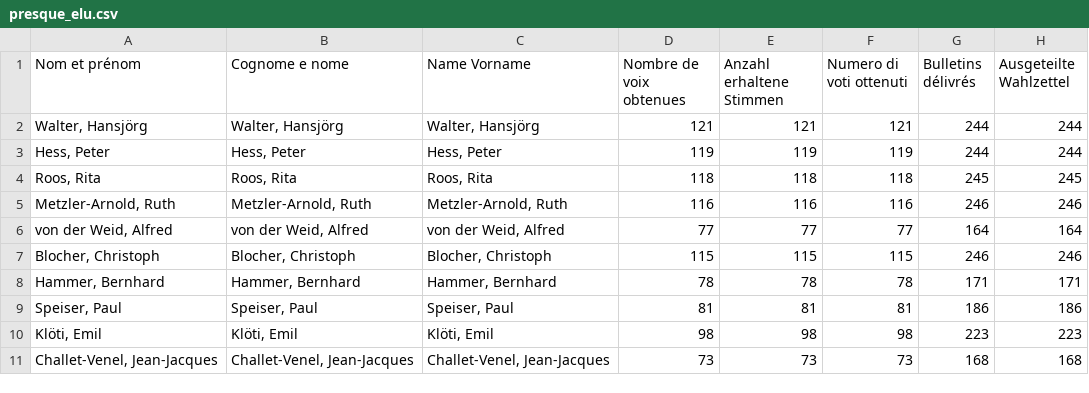
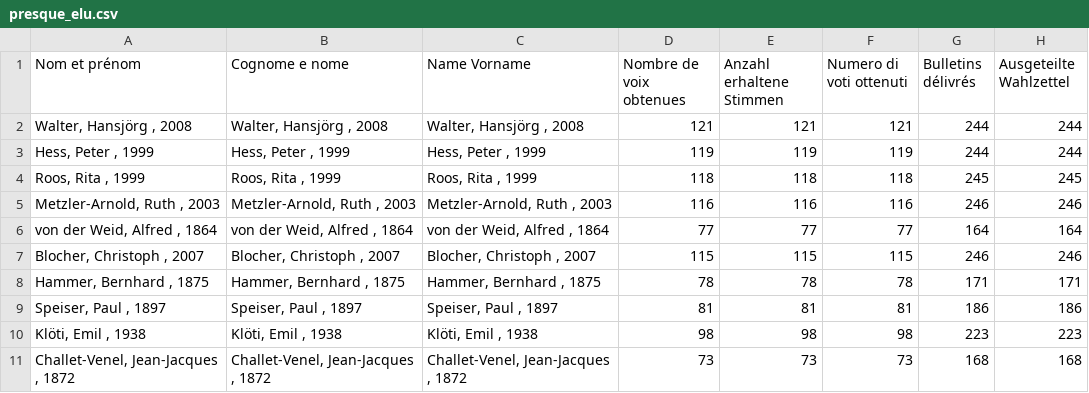
Before and after one commit to vey83/conseil_federal, a CSV file: presque_elu.csv, drawn as a sheet; only a part is shown; the diff covers the shown part only; the diff names each change by its address in the sheet, - before the commit and + after, or states it on an @@ line.

Commit message:
Presque élus avec date

```diff
--- a/presque_elu.csv
+++ b/presque_elu.csv
-A2 (Nom et prénom): Walter, Hansjörg
+A2 (Nom et prénom): Walter, Hansjörg , 2008
-B2 (Cognome e nome): Walter, Hansjörg
+B2 (Cognome e nome): Walter, Hansjörg , 2008
-C2 (Name Vorname): Walter, Hansjörg
+C2 (Name Vorname): Walter, Hansjörg , 2008
-A3 (Nom et prénom): Hess, Peter
+A3 (Nom et prénom): Hess, Peter , 1999
-B3 (Cognome e nome): Hess, Peter
+B3 (Cognome e nome): Hess, Peter , 1999
-C3 (Name Vorname): Hess, Peter
+C3 (Name Vorname): Hess, Peter , 1999
-A4 (Nom et prénom): Roos, Rita
+A4 (Nom et prénom): Roos, Rita , 1999
-B4 (Cognome e nome): Roos, Rita
+B4 (Cognome e nome): Roos, Rita , 1999
-C4 (Name Vorname): Roos, Rita
+C4 (Name Vorname): Roos, Rita , 1999
-A5 (Nom et prénom): Metzler-Arnold, Ruth
+A5 (Nom et prénom): Metzler-Arnold, Ruth , 2003
-B5 (Cognome e nome): Metzler-Arnold, Ruth
+B5 (Cognome e nome): Metzler-Arnold, Ruth , 2003
-C5 (Name Vorname): Metzler-Arnold, Ruth
+C5 (Name Vorname): Metzler-Arnold, Ruth , 2003
-A6 (Nom et prénom): von der Weid, Alfred
+A6 (Nom et prénom): von der Weid, Alfred , 1864
-B6 (Cognome e nome): von der Weid, Alfred
+B6 (Cognome e nome): von der Weid, Alfred , 1864
-C6 (Name Vorname): von der Weid, Alfred
+C6 (Name Vorname): von der Weid, Alfred , 1864
-A7 (Nom et prénom): Blocher, Christoph
+A7 (Nom et prénom): Blocher, Christoph , 2007
-B7 (Cognome e nome): Blocher, Christoph
+B7 (Cognome e nome): Blocher, Christoph , 2007
-C7 (Name Vorname): Blocher, Christoph
+C7 (Name Vorname): Blocher, Christoph , 2007
-A8 (Nom et prénom): Hammer, Bernhard
+A8 (Nom et prénom): Hammer, Bernhard , 1875
-B8 (Cognome e nome): Hammer, Bernhard
+B8 (Cognome e nome): Hammer, Bernhard , 1875
-C8 (Name Vorname): Hammer, Bernhard
+C8 (Name Vorname): Hammer, Bernhard , 1875
-A9 (Nom et prénom): Speiser, Paul
+A9 (Nom et prénom): Speiser, Paul , 1897
-B9 (Cognome e nome): Speiser, Paul
+B9 (Cognome e nome): Speiser, Paul , 1897
-C9 (Name Vorname): Speiser, Paul
+C9 (Name Vorname): Speiser, Paul , 1897
-A10 (Nom et prénom): Klöti, Emil
+A10 (Nom et prénom): Klöti, Emil , 1938
-B10 (Cognome e nome): Klöti, Emil
+B10 (Cognome e nome): Klöti, Emil , 1938
-C10 (Name Vorname): Klöti, Emil
+C10 (Name Vorname): Klöti, Emil , 1938
-A11 (Nom et prénom): Challet-Venel, Jean-Jacques
+A11 (Nom et prénom): Challet-Venel, Jean-Jacques , 1872
-B11 (Cognome e nome): Challet-Venel, Jean-Jacques
+B11 (Cognome e nome): Challet-Venel, Jean-Jacques , 1872
-C11 (Name Vorname): Challet-Venel, Jean-Jacques
+C11 (Name Vorname): Challet-Venel, Jean-Jacques , 1872
```
Also changed, not shown: 30 edited cells elsewhere in this file.
